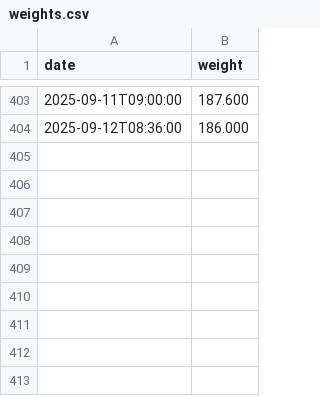
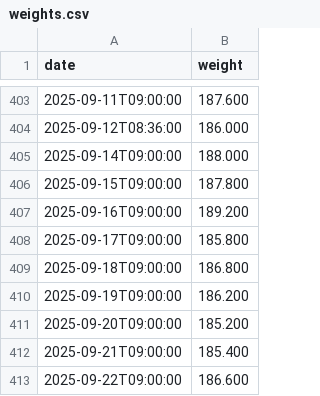
Before and after one commit to ermoseley/fitness_tracking, a CSV file: data/weights.csv, drawn as a sheet; only a part is shown, gaps mark what is left out; the diff names each change by its address in the sheet, - before the commit and + after, or states it on an @@ line.

```diff
--- a/data/weights.csv
+++ b/data/weights.csv
+row 405: 2025-09-14T09:00:00 | 188.000
+row 406: 2025-09-15T09:00:00 | 187.800
+row 407: 2025-09-16T09:00:00 | 189.200
+row 408: 2025-09-17T09:00:00 | 185.800
+row 409: 2025-09-18T09:00:00 | 186.800
+row 410: 2025-09-19T09:00:00 | 186.200
+row 411: 2025-09-20T09:00:00 | 185.200
+row 412: 2025-09-21T09:00:00 | 185.400
+row 413: 2025-09-22T09:00:00 | 186.600
```
Also changed, not shown: 6 other files.
